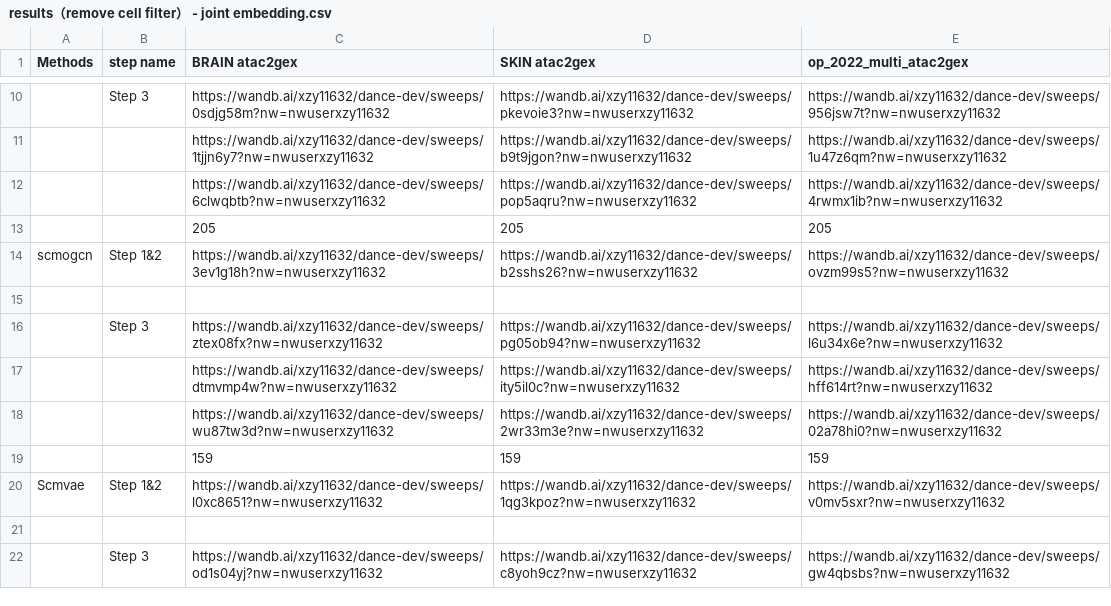
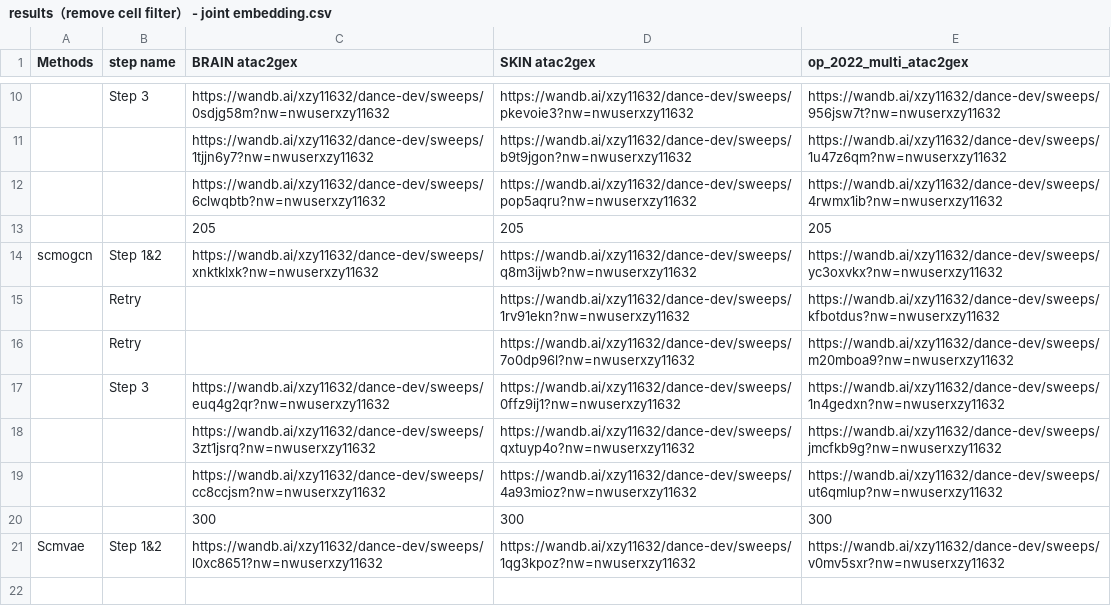
Before and after one commit to OmicsML/dance, a CSV file: examples/tuning/results（remove cell filter） - joint embedding.csv, drawn as a sheet; only a part is shown, gaps mark what is left out; the shorter side is filled out with more unchanged rows; removed rows and columns are numbered as before the commit, all else as after; the diff names each change by its address in the sheet, - before the commit and + after, or states it on an @@ line.

Commit message:
minor

```diff
--- a/examples/tuning/results（remove cell filter） - joint embedding.csv
+++ b/examples/tuning/results（remove cell filter） - joint embedding.csv
-C14 (BRAIN atac2gex): https://wandb.ai/xzy11632/dance-dev/sweeps/3ev1g18h?nw=nwuserxzy11632
+C14 (BRAIN atac2gex): https://wandb.ai/xzy11632/dance-dev/sweeps/xnktklxk?nw=nwuserxzy11632
-D14 (SKIN atac2gex): https://wandb.ai/xzy11632/dance-dev/sweeps/b2sshs26?nw=nwuserxzy11632
+D14 (SKIN atac2gex): https://wandb.ai/xzy11632/dance-dev/sweeps/q8m3ijwb?nw=nwuserxzy11632
-E14 (op_2022_multi_atac2gex): https://wandb.ai/xzy11632/dance-dev/sweeps/ovzm99s5?nw=nwuserxzy11632
+E14 (op_2022_multi_atac2gex): https://wandb.ai/xzy11632/dance-dev/sweeps/yc3oxvkx?nw=nwuserxzy11632
-row 15: (empty)
+row 15:  | Retry |  | https://wandb.ai/xzy11632/dance-dev/sweeps/1rv91ekn?nw=nwuserxzy11632 | https://wandb.ai/xzy11632/dance-dev/sweeps/kfbotdus?nw=nwuserxzy11632
+row 16:  | Retry |  | https://wandb.ai/xzy11632/dance-dev/sweeps/7o0dp96l?nw=nwuserxzy11632 | https://wandb.ai/xzy11632/dance-dev/sweeps/m20mboa9?nw=nwuserxzy11632
-C17 (BRAIN atac2gex): https://wandb.ai/xzy11632/dance-dev/sweeps/ztex08fx?nw=nwuserxzy11632
+C17 (BRAIN atac2gex): https://wandb.ai/xzy11632/dance-dev/sweeps/euq4g2qr?nw=nwuserxzy11632
-D17 (SKIN atac2gex): https://wandb.ai/xzy11632/dance-dev/sweeps/pg05ob94?nw=nwuserxzy11632
+D17 (SKIN atac2gex): https://wandb.ai/xzy11632/dance-dev/sweeps/0ffz9ij1?nw=nwuserxzy11632
-E17 (op_2022_multi_atac2gex): https://wandb.ai/xzy11632/dance-dev/sweeps/l6u34x6e?nw=nwuserxzy11632
+E17 (op_2022_multi_atac2gex): https://wandb.ai/xzy11632/dance-dev/sweeps/1n4gedxn?nw=nwuserxzy11632
-C18 (BRAIN atac2gex): https://wandb.ai/xzy11632/dance-dev/sweeps/dtmvmp4w?nw=nwuserxzy11632
+C18 (BRAIN atac2gex): https://wandb.ai/xzy11632/dance-dev/sweeps/3zt1jsrq?nw=nwuserxzy11632
-D18 (SKIN atac2gex): https://wandb.ai/xzy11632/dance-dev/sweeps/ity5il0c?nw=nwuserxzy11632
+D18 (SKIN atac2gex): https://wandb.ai/xzy11632/dance-dev/sweeps/qxtuyp4o?nw=nwuserxzy11632
-E18 (op_2022_multi_atac2gex): https://wandb.ai/xzy11632/dance-dev/sweeps/hff614rt?nw=nwuserxzy11632
+E18 (op_2022_multi_atac2gex): https://wandb.ai/xzy11632/dance-dev/sweeps/jmcfkb9g?nw=nwuserxzy11632
-C19 (BRAIN atac2gex): https://wandb.ai/xzy11632/dance-dev/sweeps/wu87tw3d?nw=nwuserxzy11632
+C19 (BRAIN atac2gex): https://wandb.ai/xzy11632/dance-dev/sweeps/cc8ccjsm?nw=nwuserxzy11632
-D19 (SKIN atac2gex): https://wandb.ai/xzy11632/dance-dev/sweeps/2wr33m3e?nw=nwuserxzy11632
+D19 (SKIN atac2gex): https://wandb.ai/xzy11632/dance-dev/sweeps/4a93mioz?nw=nwuserxzy11632
-E19 (op_2022_multi_atac2gex): https://wandb.ai/xzy11632/dance-dev/sweeps/02a78hi0?nw=nwuserxzy11632
+E19 (op_2022_multi_atac2gex): https://wandb.ai/xzy11632/dance-dev/sweeps/ut6qmlup?nw=nwuserxzy11632
-row 19:  |  | 159 | 159 | 159
+row 20:  |  | 300 | 300 | 300
```
